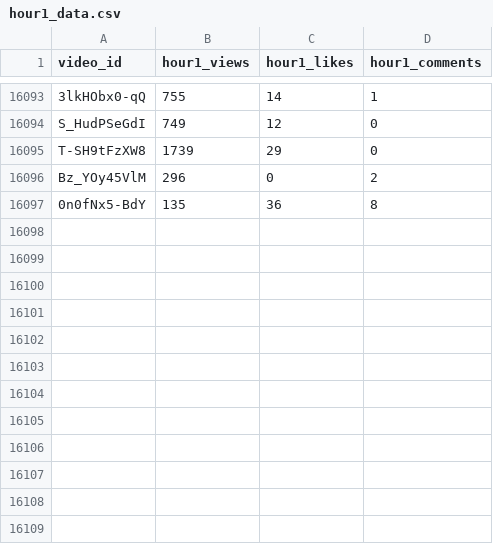
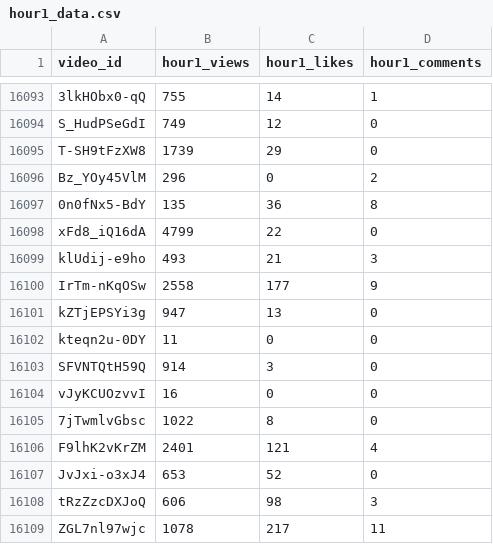
Before and after one commit to jaskiratkalra26/Youtube-Data-Extraction-Pipeline, a CSV file: hour1_data.csv, drawn as a sheet; only a part is shown, gaps mark what is left out.

```diff
--- a/hour1_data.csv
+++ b/hour1_data.csv
@@ -16097 +16097,13 @@ Bz_YOy45VlM,296,0,2
 0n0fNx5-BdY,135,36,8
+xFd8_iQ16dA,4799,22,0
+klUdij-e9ho,493,21,3
+IrTm-nKqOSw,2558,177,9
+kZTjEPSYi3g,947,13,0
+kteqn2u-0DY,11,0,0
+SFVNTQtH59Q,914,3,0
+vJyKCUOzvvI,16,0,0
+7jTwmlvGbsc,1022,8,0
+F9lhK2vKrZM,2401,121,4
+JvJxi-o3xJ4,653,52,0
+tRzZzcDXJoQ,606,98,3
+ZGL7nl97wjc,1078,217,11
```
Also changed, not shown: dataset.csv, final_data.csv, 1 other file.
